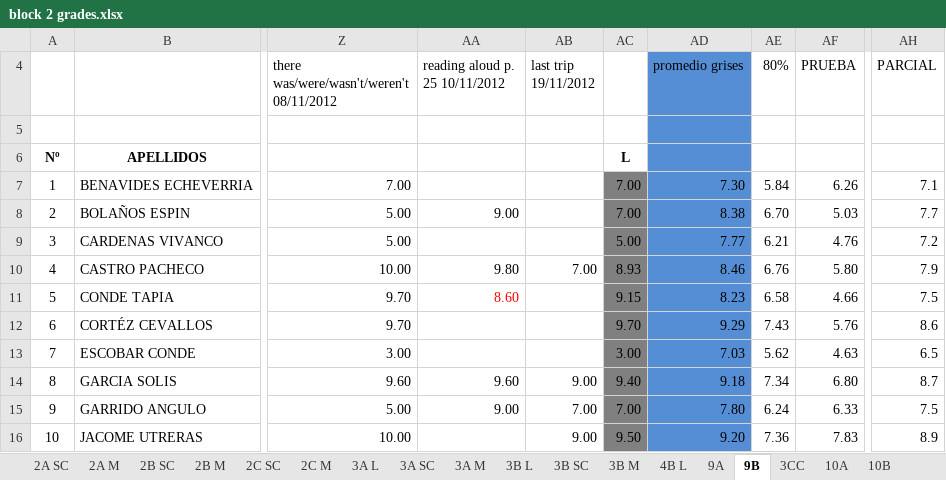
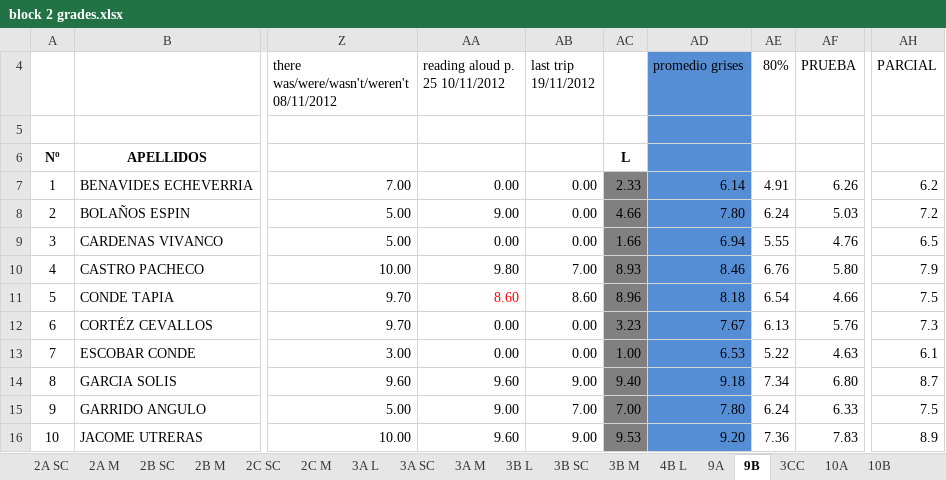
Before and after one commit to coolmaju/notas-12-13, an Excel workbook: block 2 grades.xlsx, sheet 9B, drawn as a sheet; only a part is shown, gaps mark what is left out; values as stored, in another font and other column widths than the file's, no borders; charts and pictures not drawn; the diff covers the shown part only; the diff names each change by its address in the sheet, - before the commit and + after, or states it on an @@ line.

```diff
--- a/block 2 grades.xlsx (sheet 9B)
+++ b/block 2 grades.xlsx (sheet 9B)
-AA7 (reading aloud p. 25 10/11/2012): (empty)
+AA7 (reading aloud p. 25 10/11/2012): 0.00
-AB7:AB9 (last trip 19/11/2012): (empty)
+AB7:AB9 (last trip 19/11/2012): 0.00
-AC7: 7.00
+AC7: 2.33
-AD7 (promedio grises): 7.30
+AD7 (promedio grises): 6.14
-AE7 (80%): 5.84
+AE7 (80%): 4.91
-AH7 (PARCIAL): 7.1
+AH7 (PARCIAL): 6.2
-AC8: 7.00
+AC8: 4.66
-AD8 (promedio grises): 8.38
+AD8 (promedio grises): 7.80
-AE8 (80%): 6.70
+AE8 (80%): 6.24
-AH8 (PARCIAL): 7.7
+AH8 (PARCIAL): 7.2
-AA9 (reading aloud p. 25 10/11/2012): (empty)
+AA9 (reading aloud p. 25 10/11/2012): 0.00
-AC9: 5.00
+AC9: 1.66
-AD9 (promedio grises): 7.77
+AD9 (promedio grises): 6.94
-AE9 (80%): 6.21
+AE9 (80%): 5.55
-AH9 (PARCIAL): 7.2
+AH9 (PARCIAL): 6.5
-AB11 (last trip 19/11/2012): (empty)
+AB11 (last trip 19/11/2012): 8.60
-AC11: 9.15
+AC11: 8.96
-AD11 (promedio grises): 8.23
+AD11 (promedio grises): 8.18
-AE11 (80%): 6.58
+AE11 (80%): 6.54
-AA12:AA13 (reading aloud p. 25 10/11/2012): (empty)
+AA12:AA13 (reading aloud p. 25 10/11/2012): 0.00
-AB12:AB13 (last trip 19/11/2012): (empty)
+AB12:AB13 (last trip 19/11/2012): 0.00
-AC12: 9.70
+AC12: 3.23
-AD12 (promedio grises): 9.29
+AD12 (promedio grises): 7.67
-AE12 (80%): 7.43
+AE12 (80%): 6.13
-AH12 (PARCIAL): 8.6
+AH12 (PARCIAL): 7.3
-AC13: 3.00
+AC13: 1.00
-AD13 (promedio grises): 7.03
+AD13 (promedio grises): 6.53
-AE13 (80%): 5.62
+AE13 (80%): 5.22
-AH13 (PARCIAL): 6.5
+AH13 (PARCIAL): 6.1
-AA16 (reading aloud p. 25 10/11/2012): (empty)
+AA16 (reading aloud p. 25 10/11/2012): 9.60
-AC16: 9.50
+AC16: 9.53
```
Also changed, not shown: 34 edited cells elsewhere in this sheet, sheet 9A, sheet 10B, sheet 10A.
